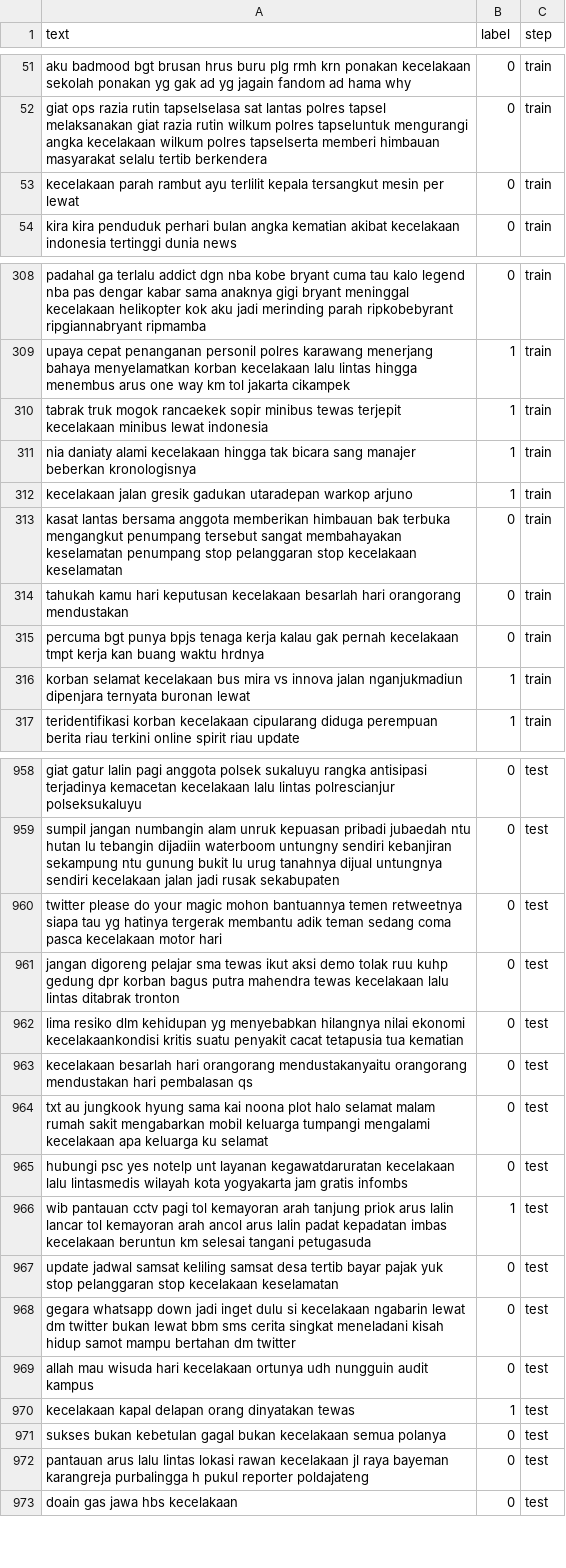
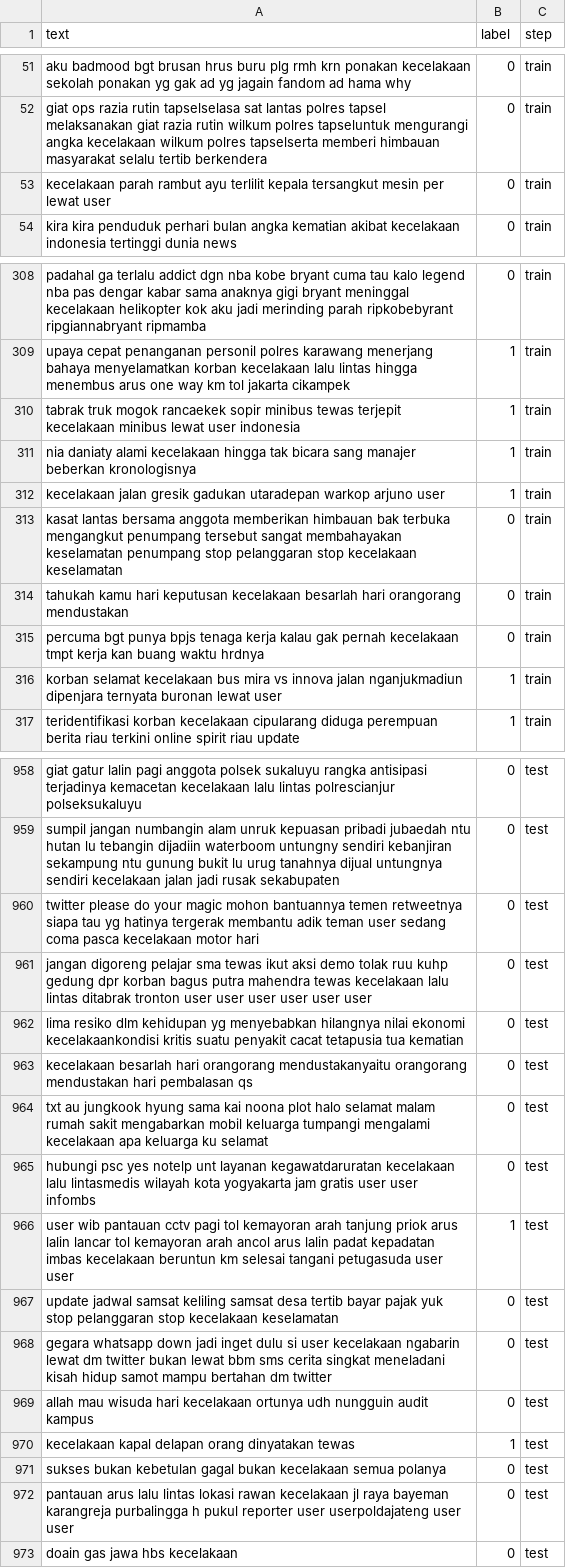
Before and after one commit to adirizq/indonesian-tweet-traffic-accident-detection, a CSV file: datasets/twitter_label_manual_processed.csv, drawn as a sheet; only a part is shown, gaps mark what is left out; the diff covers the shown part only.

```diff
--- a/datasets/twitter_label_manual_processed.csv
+++ b/datasets/twitter_label_manual_processed.csv
@@ -52,3 +52,3 @@ aku badmood bgt brusan hrus buru plg rmh krn ponakan kecelakaan sekolah ponakan
 giat ops razia rutin tapselselasa sat lantas polres tapsel melaksanakan giat razia rutin wilkum polres tapseluntuk mengurangi angka kecelakaan wilkum polres tapselserta memberi himbauan masyarakat selalu tertib berkendera,0,train
-kecelakaan parah rambut ayu terlilit kepala tersangkut mesin per lewat,0,train
+kecelakaan parah rambut ayu terlilit kepala tersangkut mesin per lewat user,0,train
 kira kira penduduk perhari bulan angka kematian akibat kecelakaan indonesia tertinggi dunia news,0,train
@@ -309,5 +309,5 @@ padahal ga terlalu addict dgn nba kobe bryant cuma tau kalo legend nba pas denga
 upaya cepat penanganan personil polres karawang menerjang bahaya menyelamatkan korban kecelakaan lalu lintas hingga menembus arus one way km tol jakarta cikampek,1,train
-tabrak truk mogok rancaekek sopir minibus tewas terjepit kecelakaan minibus lewat indonesia,1,train
+tabrak truk mogok rancaekek sopir minibus tewas terjepit kecelakaan minibus lewat user indonesia,1,train
 nia daniaty alami kecelakaan hingga tak bicara sang manajer beberkan kronologisnya,1,train
-kecelakaan jalan gresik gadukan utaradepan warkop arjuno,1,train
+kecelakaan jalan gresik gadukan utaradepan warkop arjuno user,1,train
 kasat lantas bersama anggota memberikan himbauan bak terbuka mengangkut penumpang tersebut sangat membahayakan keselamatan penumpang stop pelanggaran stop kecelakaan keselamatan,0,train
@@ -315,3 +315,3 @@ tahukah kamu hari keputusan kecelakaan besarlah hari orangorang mendustakan,0,tr
 percuma bgt punya bpjs tenaga kerja kalau gak pernah kecelakaan tmpt kerja kan buang waktu hrdnya,0,train
-korban selamat kecelakaan bus mira vs innova jalan nganjukmadiun dipenjara ternyata buronan lewat,1,train
+korban selamat kecelakaan bus mira vs innova jalan nganjukmadiun dipenjara ternyata buronan lewat user,1,train
 teridentifikasi korban kecelakaan cipularang diduga perempuan berita riau terkini online spirit riau update,1,train
@@ -959,4 +959,4 @@ giat gatur lalin pagi anggota polsek sukaluyu rangka antisipasi terjadinya kemac
 sumpil jangan numbangin alam unruk kepuasan pribadi jubaedah ntu hutan lu tebangin dijadiin waterboom untungny sendiri kebanjiran sekampung ntu gunung bukit lu urug tanahnya dijual untungnya sendiri kecelakaan jalan jadi rusak sekabupaten,0,test
-twitter please do your magic mohon bantuannya temen retweetnya siapa tau yg hatinya tergerak membantu adik teman sedang coma pasca kecelakaan motor hari,0,test
-jangan digoreng pelajar sma tewas ikut aksi demo tolak ruu kuhp gedung dpr korban bagus putra mahendra tewas kecelakaan lalu lintas ditabrak tronton,0,test
+twitter please do your magic mohon bantuannya temen retweetnya siapa tau yg hatinya tergerak membantu adik teman user sedang coma pasca kecelakaan motor hari,0,test
+jangan digoreng pelajar sma tewas ikut aksi demo tolak ruu kuhp gedung dpr korban bagus putra mahendra tewas kecelakaan lalu lintas ditabrak tronton user user user user user user,0,test
 lima resiko dlm kehidupan yg menyebabkan hilangnya nilai ekonomi kecelakaankondisi kritis suatu penyakit cacat tetapusia tua kematian,0,test
@@ -964,6 +964,6 @@ kecelakaan besarlah hari orangorang mendustakanyaitu orangorang mendustakan hari
 txt au jungkook hyung sama kai noona plot halo selamat malam rumah sakit mengabarkan mobil keluarga tumpangi mengalami kecelakaan apa keluarga ku selamat,0,test
-hubungi psc yes notelp unt layanan kegawatdaruratan kecelakaan lalu lintasmedis wilayah kota yogyakarta jam gratis infombs,0,test
-wib pantauan cctv pagi tol kemayoran arah tanjung priok arus lalin lancar tol kemayoran arah ancol arus lalin padat kepadatan imbas kecelakaan beruntun km selesai tangani petugasuda,1,test
+hubungi psc yes notelp unt layanan kegawatdaruratan kecelakaan lalu lintasmedis wilayah kota yogyakarta jam gratis user user infombs,0,test
+user wib pantauan cctv pagi tol kemayoran arah tanjung priok arus lalin lancar tol kemayoran arah ancol arus lalin padat kepadatan imbas kecelakaan beruntun km selesai tangani petugasuda user user,1,test
 update jadwal samsat keliling samsat desa tertib bayar pajak yuk stop pelanggaran stop kecelakaan keselamatan,0,test
-gegara whatsapp down jadi inget dulu si kecelakaan ngabarin lewat dm twitter bukan lewat bbm sms cerita singkat meneladani kisah hidup samot mampu bertahan dm twitter,0,test
+gegara whatsapp down jadi inget dulu si user kecelakaan ngabarin lewat dm twitter bukan lewat bbm sms cerita singkat meneladani kisah hidup samot mampu bertahan dm twitter,0,test
 allah mau wisuda hari kecelakaan ortunya udh nungguin audit kampus,0,test
@@ -971,3 +971,3 @@ kecelakaan kapal delapan orang dinyatakan tewas,1,test
 sukses bukan kebetulan gagal bukan kecelakaan semua polanya,0,test
-pantauan arus lalu lintas lokasi rawan kecelakaan jl raya bayeman karangreja purbalingga h pukul reporter poldajateng,0,test
+pantauan arus lalu lintas lokasi rawan kecelakaan jl raya bayeman karangreja purbalingga h pukul reporter user userpoldajateng user user,0,test
 doain gas jawa hbs kecelakaan,0,test
```
Also changed, not shown: 72 edited cells elsewhere in this file, 1 other file.
